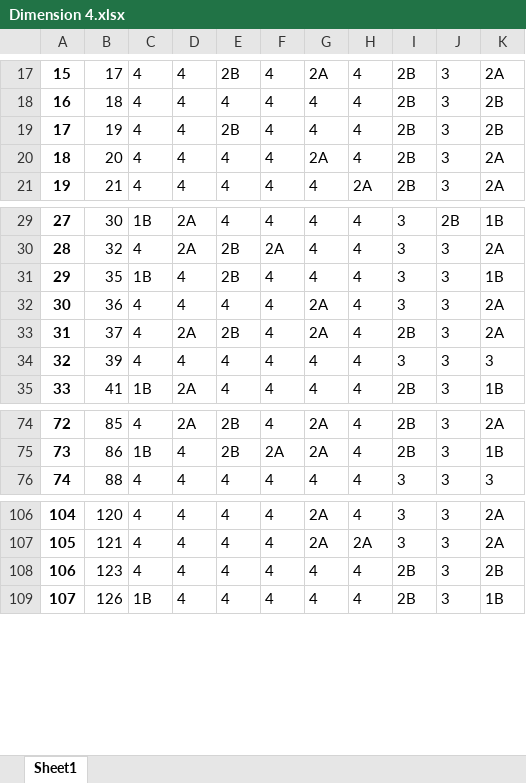
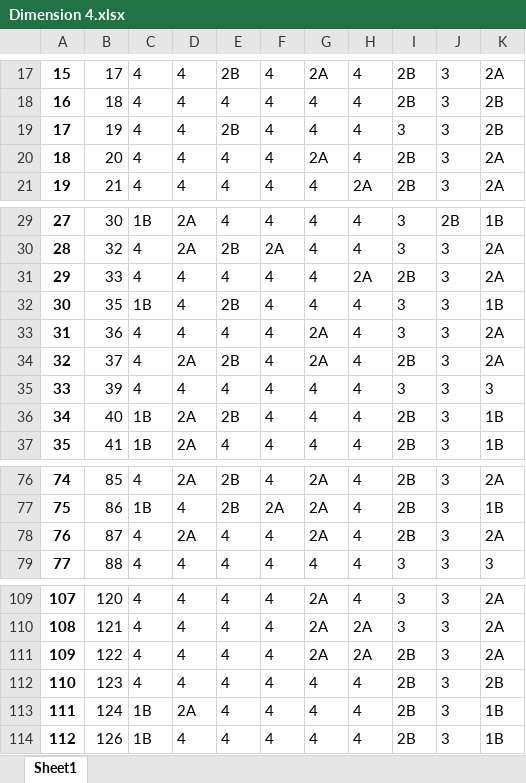
Before and after one commit to Grupo-Informatica-Educativa/CFK2022, an Excel workbook: utils/cleaners/Marco_consolidacion/Dimension 4.xlsx, sheet Sheet1, drawn as a sheet; only a part is shown, gaps mark what is left out; values as stored, in another font and other column widths than the file's, no borders; addresses are those after the commit; the diff names each change by its address in the sheet, - before the commit and + after, or states it on an @@ line.

```diff
--- a/utils/cleaners/Marco_consolidacion/Dimension 4.xlsx (sheet Sheet1)
+++ b/utils/cleaners/Marco_consolidacion/Dimension 4.xlsx (sheet Sheet1)
-I19: 2B
+I19: 3
+row 31: 29 | 33 | 4 | 4 | 4 | 4 | 4 | 2A | 2B | 3 | 2A
@@ column A renumbered from row 32 down @@
+row 36: 34 | 40 | 1B | 2A | 2B | 4 | 4 | 4 | 2B | 3 | 1B
+row 78: 76 | 87 | 4 | 2A | 4 | 4 | 2A | 4 | 2B | 3 | 2A
+row 111: 109 | 122 | 4 | 4 | 4 | 4 | 2A | 2A | 2B | 3 | 2A
+row 113: 111 | 124 | 1B | 2A | 4 | 4 | 4 | 4 | 2B | 3 | 1B
```
Also changed, not shown: utils/cleaners/Marco_consolidacion/Dimensión 1.xlsx, utils/cleaners/Marco_consolidacion/Dimensión 2.xlsx, 27 other files.
